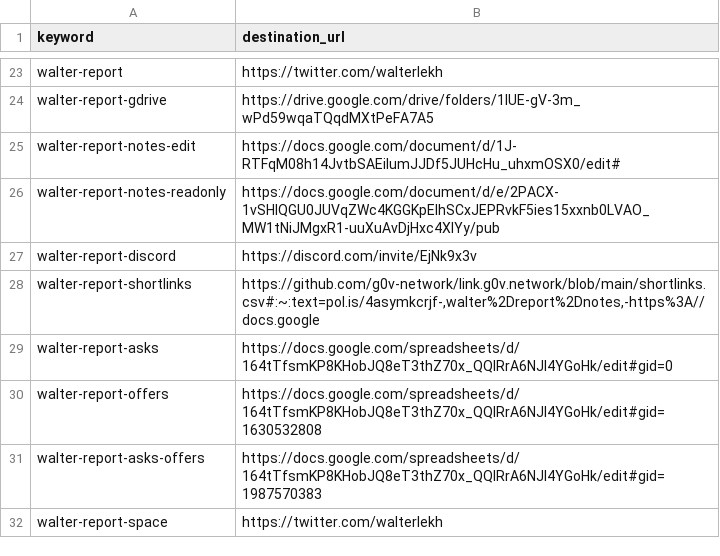
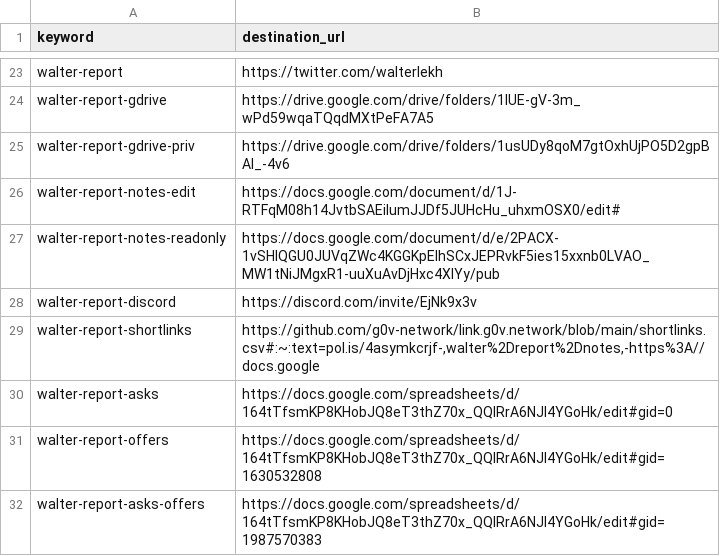
Before and after one commit to g0v-network/link.g0v.network, a CSV file: shortlinks.csv, drawn as a sheet; only a part is shown, gaps mark what is left out; the shorter side is filled out with more unchanged rows.

Commit message:
Update shortlinks.csv

```diff
--- a/shortlinks.csv
+++ b/shortlinks.csv
@@ -24,2 +24,3 @@ walter-report,https://twitter.com/walterlekh
 walter-report-gdrive,https://drive.google.com/drive/folders/1IUE-gV-3m_wPd59wqaTQqdMXtPeFA7A5
+walter-report-gdrive-priv,https://drive.google.com/drive/folders/1usUDy8qoM7gtOxhUjPO5D2gpBAl_-4v6
 walter-report-notes-edit,https://docs.google.com/document/d/1J-RTFqM08h14JvtbSAEiIumJJDf5JUHcHu_uhxmOSX0/edit#
```
